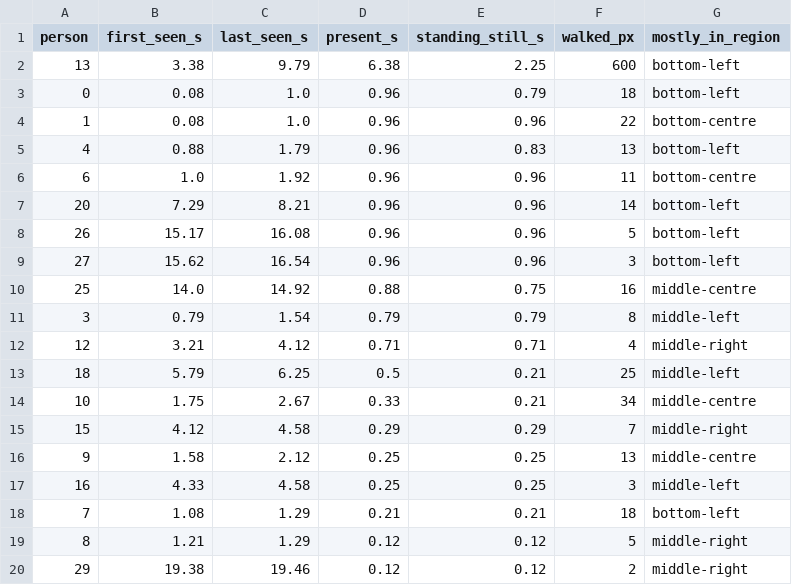
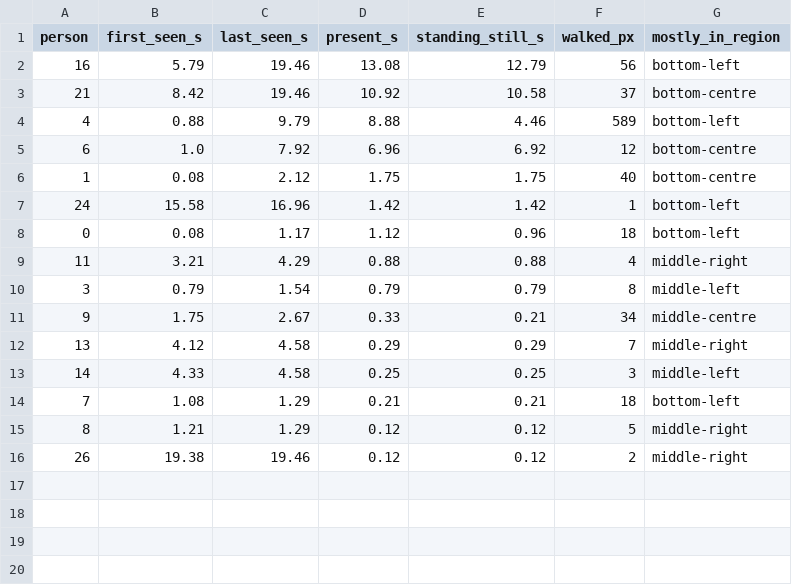
Before and after one commit to rohitjg13/stupid-apple, a CSV file: out/vid2/dwell.csv, drawn as a sheet.

Commit message:
feat(tools): dwell heatmap in the video -- green where they walked, red where they stood
Three tiers on one absolute scale, in the video and in heatmap.png alike:
walking through paints light green; standing still shades yellow to red as the
seconds accumulate; two people on one spot get there twice as fast. Full red is
ten seconds of standing (--heat-full-s).

The scale is absolute on purpose. The first version normalised each frame to its
own maximum, so whatever was hottest at that instant rendered red -- including
the very first frame anyone paused. Red dots appeared for no reason and nothing
ever got visibly darker.

Two rendering bugs found by looking at real footage rather than the sim:

* A real shopper's foot point twitches across two to four adjacent cells, so no
  single cell held their standing time, and the blur then cut a lone cell's peak
  to ~40%. arcade1's 15 s of standing rendered as faint green. The heat is now
  normalised after blurring, against the blurred response of one perfectly still
  person, so the twitching sums back together and 10 s means red either way.
  Sim walkers never twitch, which is why the sim looked right and reality did not.

* OpenCV's JET colormap is maroon at 1.0 and bright red at ~0.88, so a perfectly
  still person saturated to a darker red than someone at 90%. The colour value is
  capped below the top.

All five committed reports regenerated with the final renderer.

```diff
--- a/out/vid2/dwell.csv
+++ b/out/vid2/dwell.csv
@@ -1,20 +1,16 @@
 person,first_seen_s,last_seen_s,present_s,standing_still_s,walked_px,mostly_in_region
-13,3.38,9.79,6.38,2.25,600,bottom-left
-0,0.08,1.0,0.96,0.79,18,bottom-left
-1,0.08,1.0,0.96,0.96,22,bottom-centre
-4,0.88,1.79,0.96,0.83,13,bottom-left
-6,1.0,1.92,0.96,0.96,11,bottom-centre
-20,7.29,8.21,0.96,0.96,14,bottom-left
-26,15.17,16.08,0.96,0.96,5,bottom-left
-27,15.62,16.54,0.96,0.96,3,bottom-left
-25,14.0,14.92,0.88,0.75,16,middle-centre
+16,5.79,19.46,13.08,12.79,56,bottom-left
+21,8.42,19.46,10.92,10.58,37,bottom-centre
+4,0.88,9.79,8.88,4.46,589,bottom-left
+6,1.0,7.92,6.96,6.92,12,bottom-centre
+1,0.08,2.12,1.75,1.75,40,bottom-centre
+24,15.58,16.96,1.42,1.42,1,bottom-left
+0,0.08,1.17,1.12,0.96,18,bottom-left
+11,3.21,4.29,0.88,0.88,4,middle-right
 3,0.79,1.54,0.79,0.79,8,middle-left
-12,3.21,4.12,0.71,0.71,4,middle-right
-18,5.79,6.25,0.5,0.21,25,middle-left
-10,1.75,2.67,0.33,0.21,34,middle-centre
-15,4.12,4.58,0.29,0.29,7,middle-right
-9,1.58,2.12,0.25,0.25,13,middle-centre
-16,4.33,4.58,0.25,0.25,3,middle-left
+9,1.75,2.67,0.33,0.21,34,middle-centre
+13,4.12,4.58,0.29,0.29,7,middle-right
+14,4.33,4.58,0.25,0.25,3,middle-left
 7,1.08,1.29,0.21,0.21,18,bottom-left
 8,1.21,1.29,0.12,0.12,5,middle-right
-29,19.38,19.46,0.12,0.12,2,middle-right
+26,19.38,19.46,0.12,0.12,2,middle-right
```
Also changed, not shown: out/sim/dwell.csv, out/vid2/entries_exits.csv, 37 other files.
